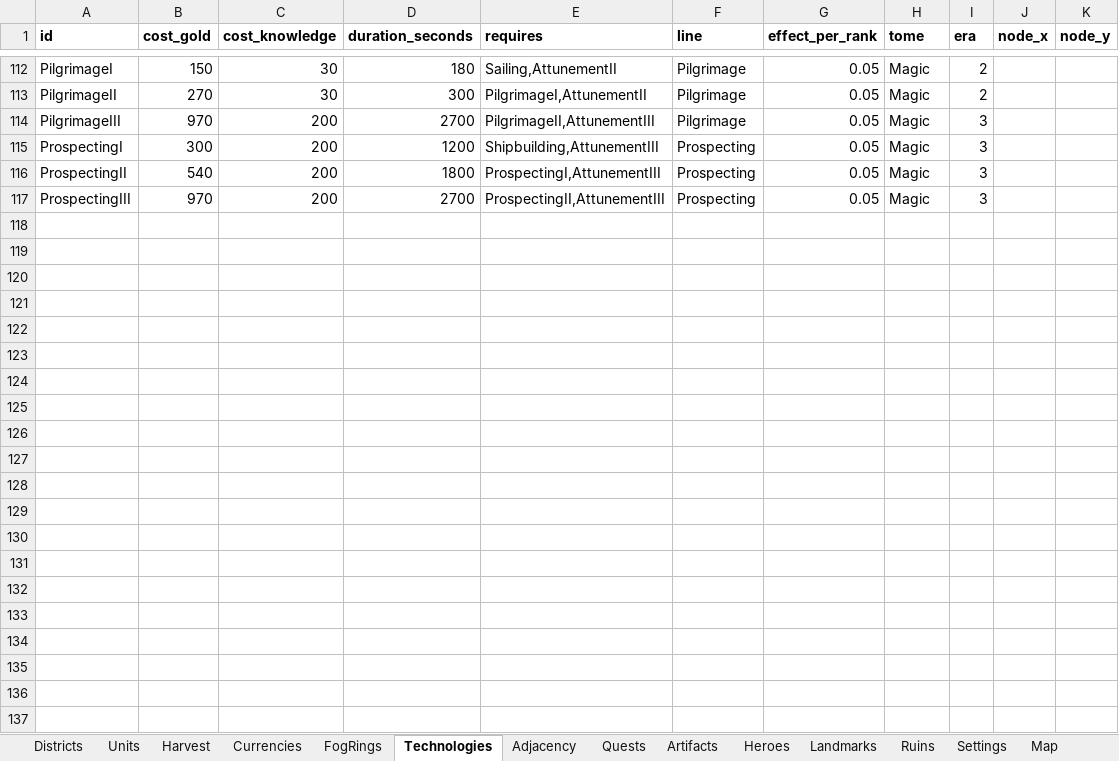
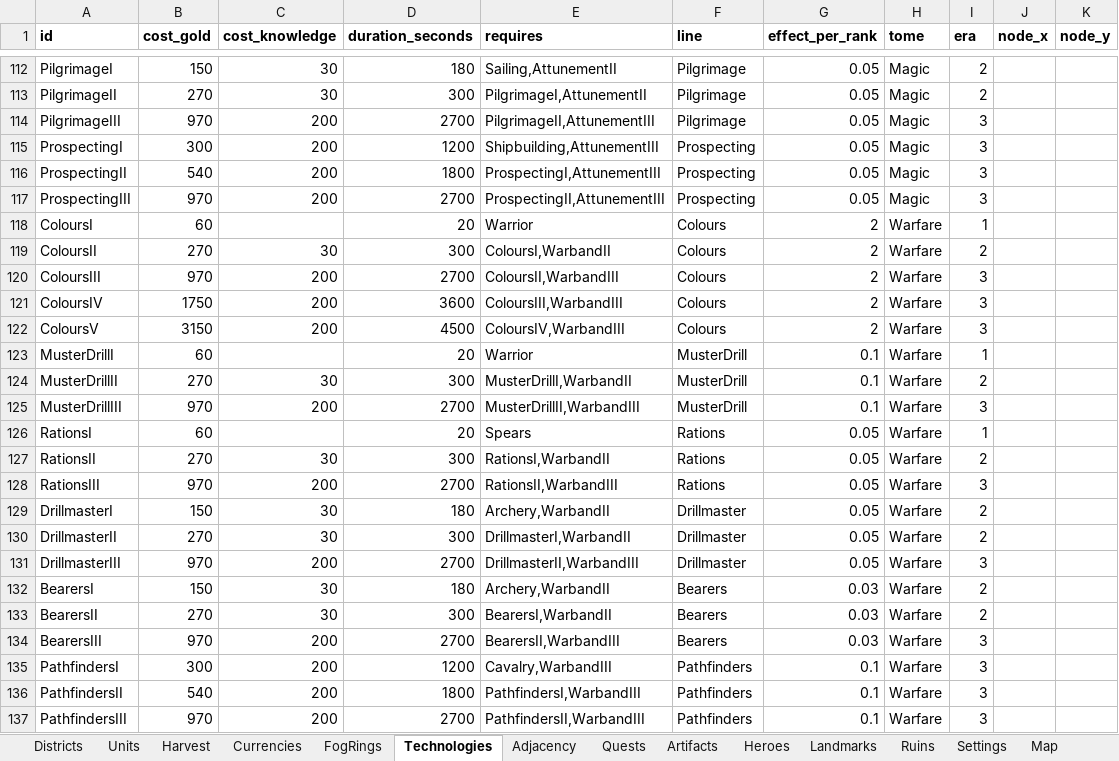
Before and after one commit to LadisCodi/kingdom, an Excel workbook: balance/balance.xlsx, sheet Technologies, drawn as a sheet; only a part is shown, gaps mark what is left out; values as stored, in another font and other column widths than the file's, no borders; the diff names each change by its address in the sheet, - before the commit and + after, or states it on an @@ line.

```diff
--- a/balance/balance.xlsx (sheet Technologies)
+++ b/balance/balance.xlsx (sheet Technologies)
+row 118: ColoursI | 60 |  | 20 | Warrior | Colours | 2 | Warfare | 1
+row 119: ColoursII | 270 | 30 | 300 | ColoursI,WarbandII | Colours | 2 | Warfare | 2
+row 120: ColoursIII | 970 | 200 | 2700 | ColoursII,WarbandIII | Colours | 2 | Warfare | 3
+row 121: ColoursIV | 1750 | 200 | 3600 | ColoursIII,WarbandIII | Colours | 2 | Warfare | 3
+row 122: ColoursV | 3150 | 200 | 4500 | ColoursIV,WarbandIII | Colours | 2 | Warfare | 3
+row 123: MusterDrillI | 60 |  | 20 | Warrior | MusterDrill | 0.1 | Warfare | 1
+row 124: MusterDrillII | 270 | 30 | 300 | MusterDrillI,WarbandII | MusterDrill | 0.1 | Warfare | 2
+row 125: MusterDrillIII | 970 | 200 | 2700 | MusterDrillII,WarbandIII | MusterDrill | 0.1 | Warfare | 3
+row 126: RationsI | 60 |  | 20 | Spears | Rations | 0.05 | Warfare | 1
+row 127: RationsII | 270 | 30 | 300 | RationsI,WarbandII | Rations | 0.05 | Warfare | 2
+row 128: RationsIII | 970 | 200 | 2700 | RationsII,WarbandIII | Rations | 0.05 | Warfare | 3
+row 129: DrillmasterI | 150 | 30 | 180 | Archery,WarbandII | Drillmaster | 0.05 | Warfare | 2
+row 130: DrillmasterII | 270 | 30 | 300 | DrillmasterI,WarbandII | Drillmaster | 0.05 | Warfare | 2
+row 131: DrillmasterIII | 970 | 200 | 2700 | DrillmasterII,WarbandIII | Drillmaster | 0.05 | Warfare | 3
+row 132: BearersI | 150 | 30 | 180 | Archery,WarbandII | Bearers | 0.03 | Warfare | 2
+row 133: BearersII | 270 | 30 | 300 | BearersI,WarbandII | Bearers | 0.03 | Warfare | 2
+row 134: BearersIII | 970 | 200 | 2700 | BearersII,WarbandIII | Bearers | 0.03 | Warfare | 3
+row 135: PathfindersI | 300 | 200 | 1200 | Cavalry,WarbandIII | Pathfinders | 0.1 | Warfare | 3
+row 136: PathfindersII | 540 | 200 | 1800 | PathfindersI,WarbandIII | Pathfinders | 0.1 | Warfare | 3
+row 137: PathfindersIII | 970 | 200 | 2700 | PathfindersII,WarbandIII | Pathfinders | 0.1 | Warfare | 3
```
Also changed, not shown: 15 other files.
